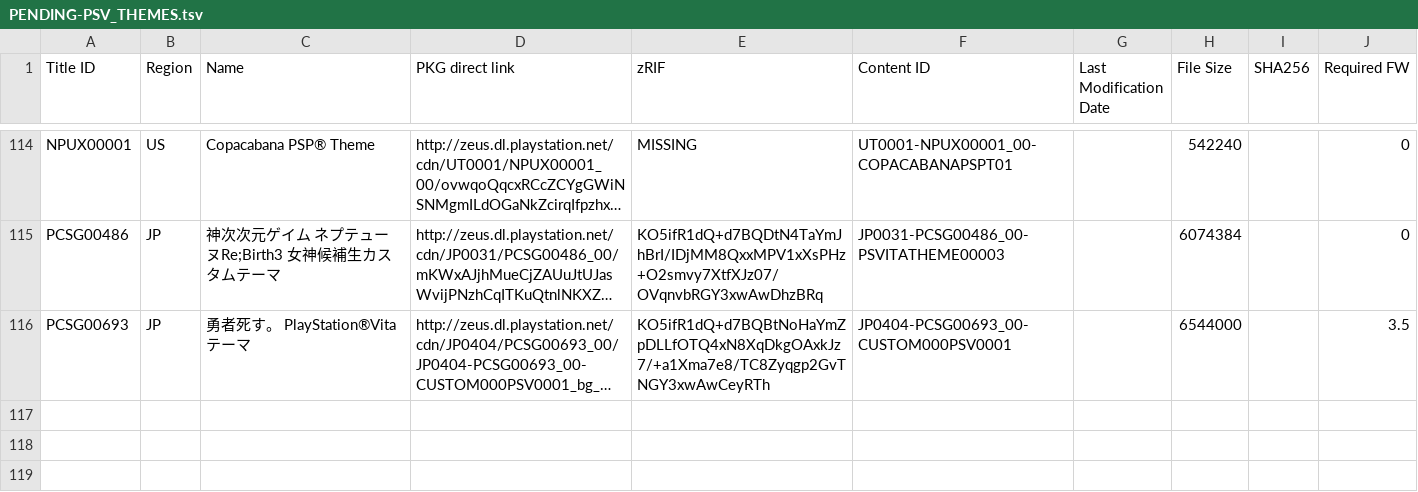
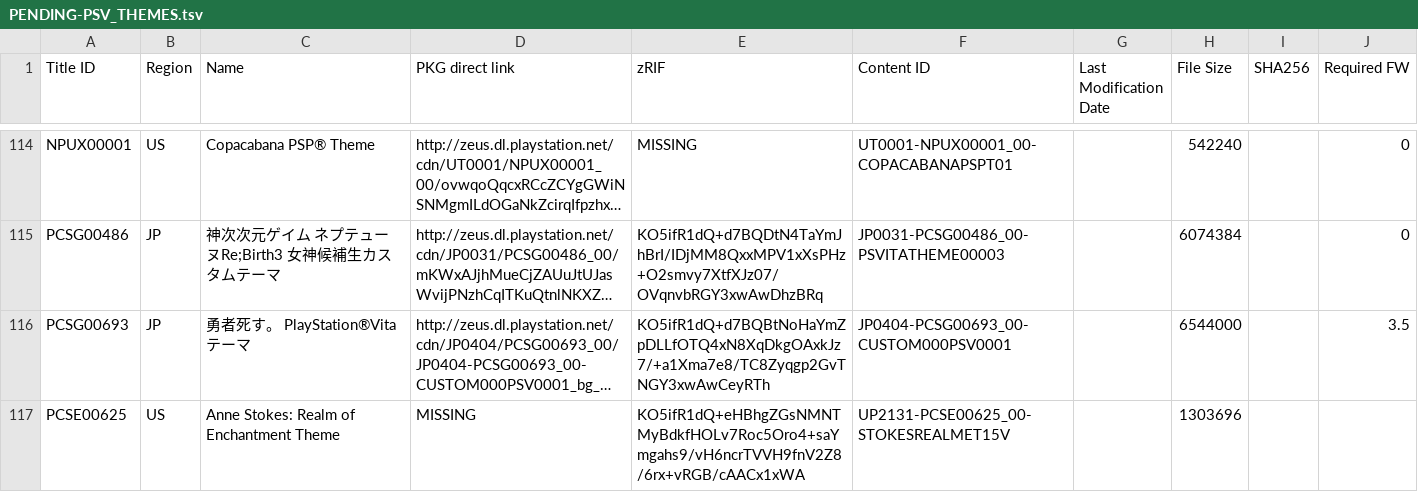
Before and after one commit to 1jtp8sobiu/1jtp8sobiu.github.io, a TSV file: tsv/PENDING-PSV_THEMES.tsv, drawn as a sheet; only a part is shown, gaps mark what is left out; long unchanged cells end in …; the diff names each change by its address in the sheet, - before the commit and + after, or states it on an @@ line.

Commit message:
PENDING-PSV_THEMES 20260716_155003

```diff
--- a/tsv/PENDING-PSV_THEMES.tsv
+++ b/tsv/PENDING-PSV_THEMES.tsv
+row 117: PCSE00625 | US | Anne Stokes: Realm of Enchantment Theme | MISSING | KO5ifR1dQ+eHBhgZGsNMNTMyBdkfHOLv7Roc5Oro4+saYmgahs9/vH6ncrTVVH9fnV2Z8/6rx+vRGB/cAACx1xWA | UP2131-PCSE00625_00-STOKESREALMET15V |  | 1303696
```
